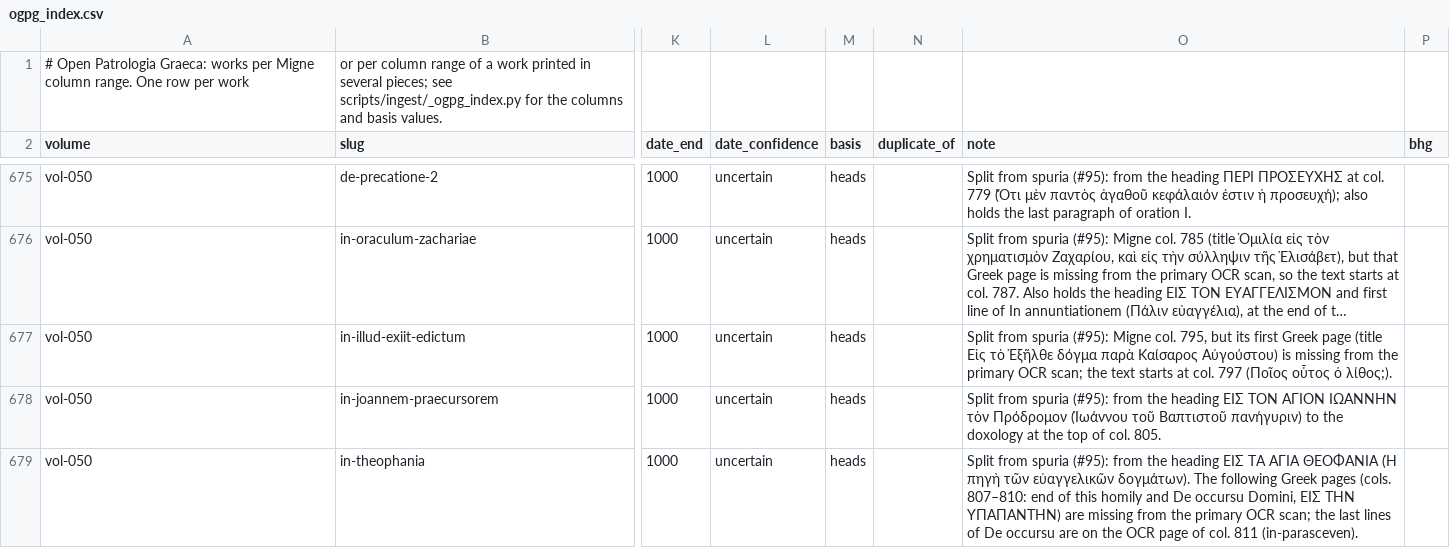
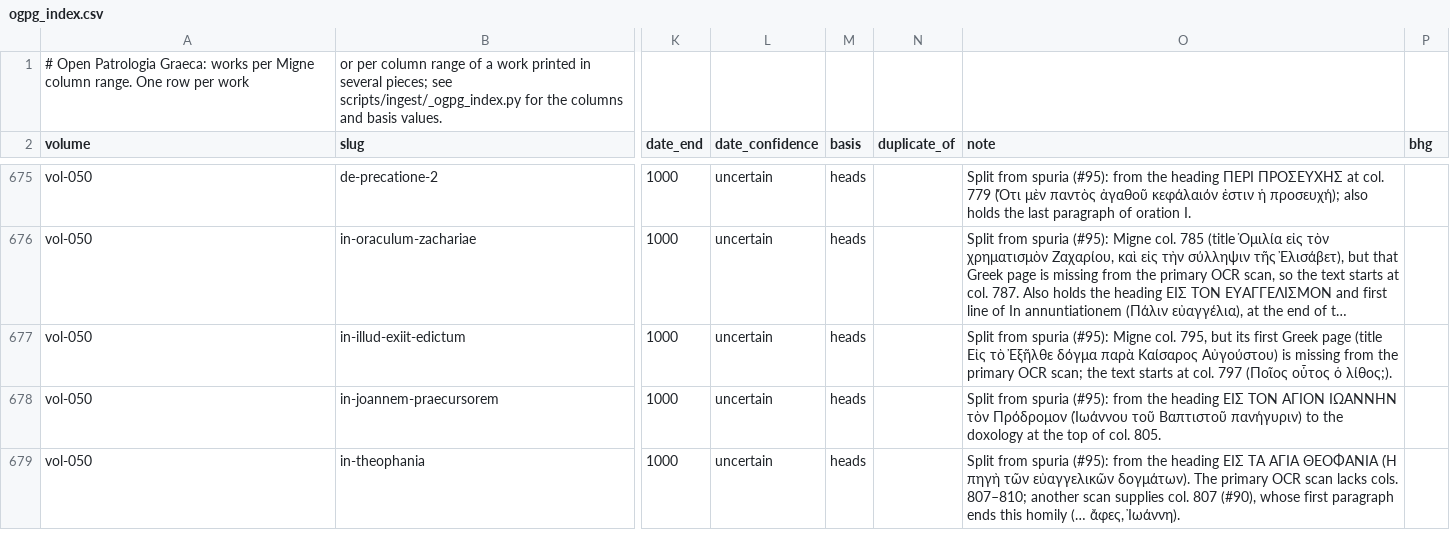
Before and after one commit to jaspax/patristica, a CSV file: scripts/ingest/data/ogpg_index.csv, drawn as a sheet; only a part is shown, gaps mark what is left out; long unchanged cells end in …; the diff covers the shown part only; the diff names each change by its address in the sheet, - before the commit and + after, or states it on an @@ line.

```diff
--- a/scripts/ingest/data/ogpg_index.csv
+++ b/scripts/ingest/data/ogpg_index.csv
-O679 (note): …δογμάτων). The following Greek pages (cols. 807–810: end of this homily and De occursu Domini, ΕΙΣ ΤΗΝ ΥΠΑΠΑΝΤΗΝ) are missing from the primary OCR scan; the last lines of De occursu are on the OCR page of col. 811 (in-parasceven).
+O679 (note): …δογμάτων). The primary OCR scan lacks cols. 807–810; another scan supplies col. 807 (#90), whose first paragraph ends this homily (… ἄφες, Ἰωάννη).
```
Also changed, not shown: 1 added row elsewhere in this file, 2 other files.
